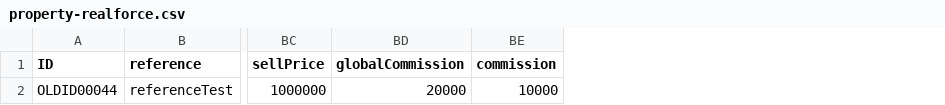
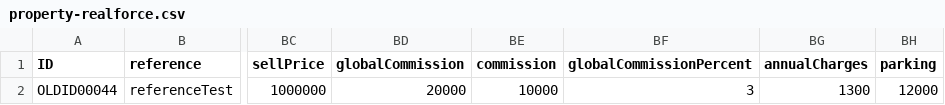
Before and after one commit to realforce/documentation, a CSV file: import/samples/property-realforce.csv, drawn as a sheet; only a part is shown, gaps mark what is left out; the diff names each change by its address in the sheet, - before the commit and + after, or states it on an @@ line.

```diff
--- a/import/samples/property-realforce.csv
+++ b/import/samples/property-realforce.csv
+column BF (globalCommissionPercent), row 2: 3
+column BG (annualCharges), row 2: 1300
+column BH (parking), row 2: 12000
```
Also changed, not shown: 10 other files.
